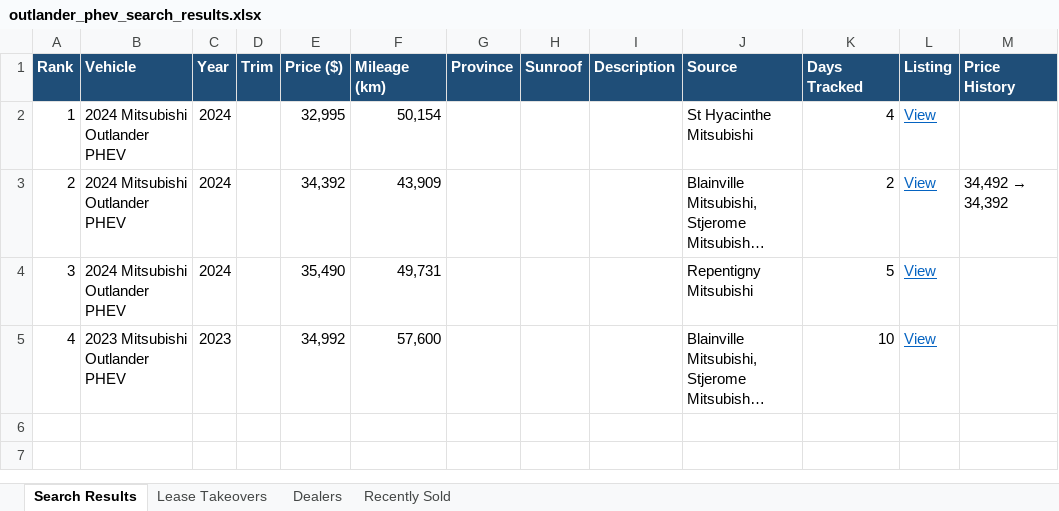
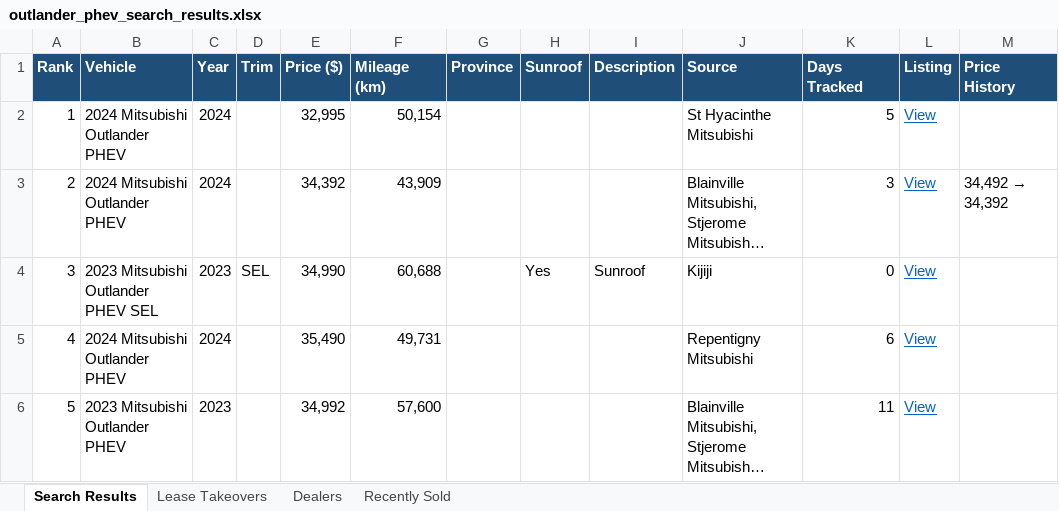
Before and after one commit to mdnaseershah/vehicle-search-automation, an Excel workbook: outlander_phev_search_results.xlsx, sheet Search Results, drawn as a sheet; long unchanged cells end in …; values as stored, in another font and other column widths than the file's, no borders; addresses are those after the commit; the diff names each change by its address in the sheet, - before the commit and + after, or states it on an @@ line.

```diff
--- a/outlander_phev_search_results.xlsx (sheet Search Results)
+++ b/outlander_phev_search_results.xlsx (sheet Search Results)
-K2 (Days Tracked): 4
+K2 (Days Tracked): 5
-K3 (Days Tracked): 2
+K3 (Days Tracked): 3
+row 4: 3 | 2023 Mitsubishi Outlander PHEV SEL | 2023 | SEL | 34,990 | 60,688 |  | Yes | Sunroof | Kijiji | 0 | View
-A5 (Rank): 3
+A5 (Rank): 4
-K5 (Days Tracked): 5
+K5 (Days Tracked): 6
-A6 (Rank): 4
+A6 (Rank): 5
-K6 (Days Tracked): 10
+K6 (Days Tracked): 11
```
Also changed, not shown: sheet Recently Sold, 3 other files.
